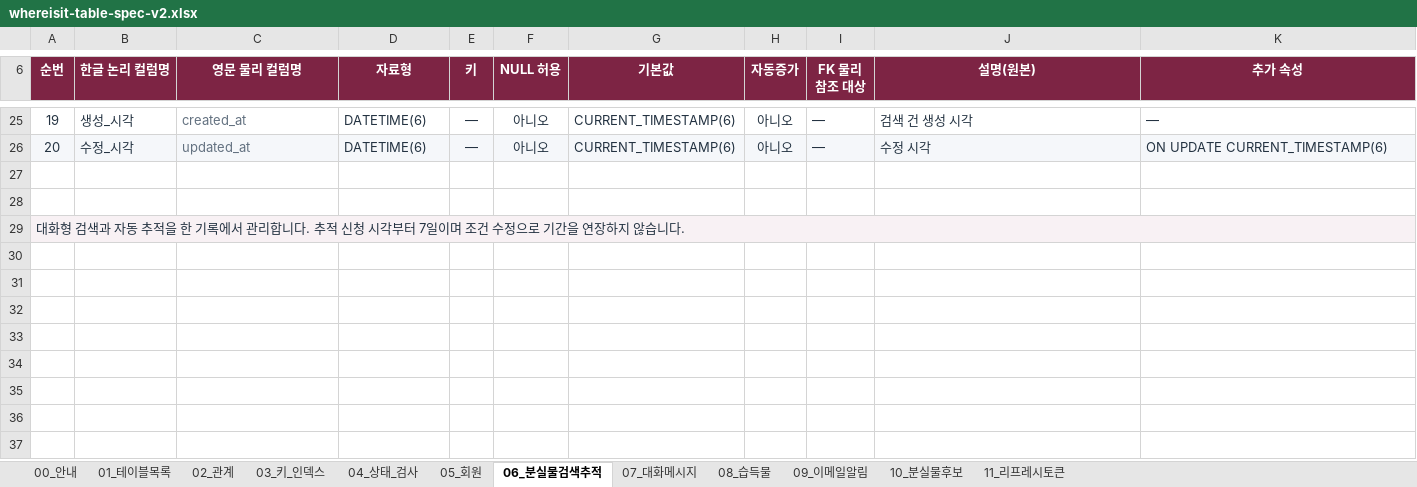
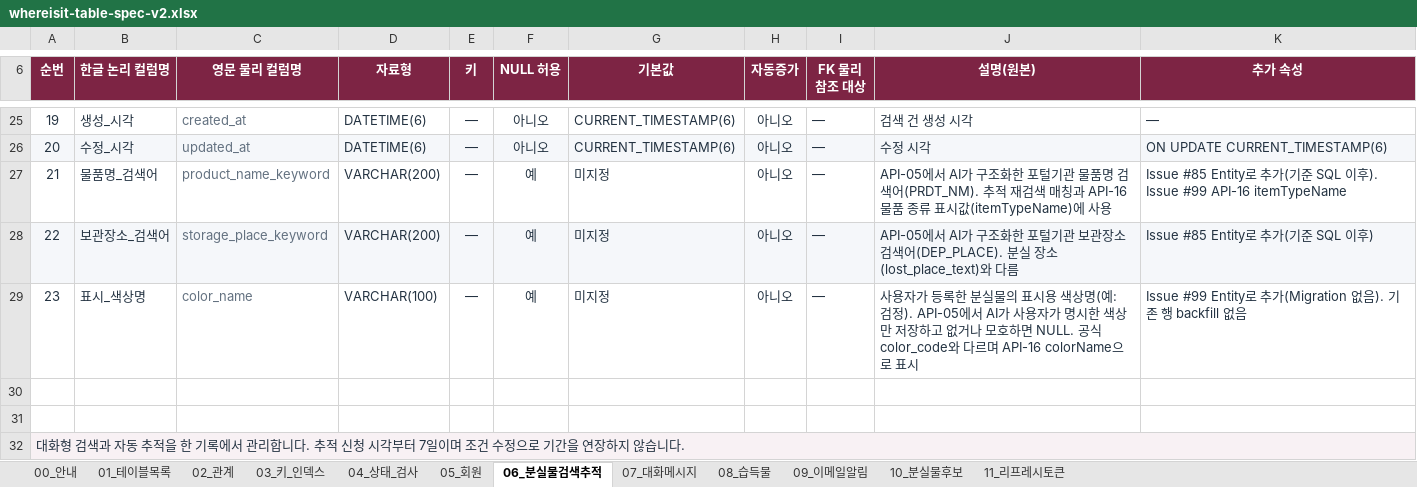
Before and after one commit to Ahnjisan/Where_is_it, an Excel workbook: docs/specs/whereisit-table-spec-v2.xlsx, sheet 06_분실물검색추적, drawn as a sheet; only a part is shown, gaps mark what is left out; values as stored, in another font and other column widths than the file's, no borders; charts and pictures and table styles not drawn; the diff names each change by its address in the sheet, - before the commit and + after, or states it on an @@ line.

```diff
--- a/docs/specs/whereisit-table-spec-v2.xlsx (sheet 06_분실물검색추적)
+++ b/docs/specs/whereisit-table-spec-v2.xlsx (sheet 06_분실물검색추적)
+row 27: 21 | 물품명_검색어 | product_name_keyword | VARCHAR(200) | — | 예 | 미지정 | 아니오 | — | API-05에서 AI가 구조화한 포털기관 물품명 검색어(PRDT_NM). 추적 재검색 매칭과 API-16 물품 종류 표시값(itemTypeName)에 사용 | Issue #85 Entity로 추가(기준 SQL 이후). Issue #99 API-16 itemTypeName
+row 28: 22 | 보관장소_검색어 | storage_place_keyword | VARCHAR(200) | — | 예 | 미지정 | 아니오 | — | API-05에서 AI가 구조화한 포털기관 보관장소 검색어(DEP_PLACE). 분실 장소(lost_place_text)와 다름 | Issue #85 Entity로 추가(기준 SQL 이후)
+row 29: 23 | 표시_색상명 | color_name | VARCHAR(100) | — | 예 | 미지정 | 아니오 | — | 사용자가 등록한 분실물의 표시용 색상명(예: 검정). API-05에서 AI가 사용자가 명시한 색상만 저장하고 없거나 모호하면 NULL. 공식 color_code와 다르며 API-16 colorName으로 표시 | Issue #99 Entity로 추가(Migration 없음). 기존 행 backfill 없음
```
Also changed, not shown: sheet 00_안내, sheet 01_테이블목록, docs/specs/whereisit-api-spec-v2.xlsx, 21 other files.
